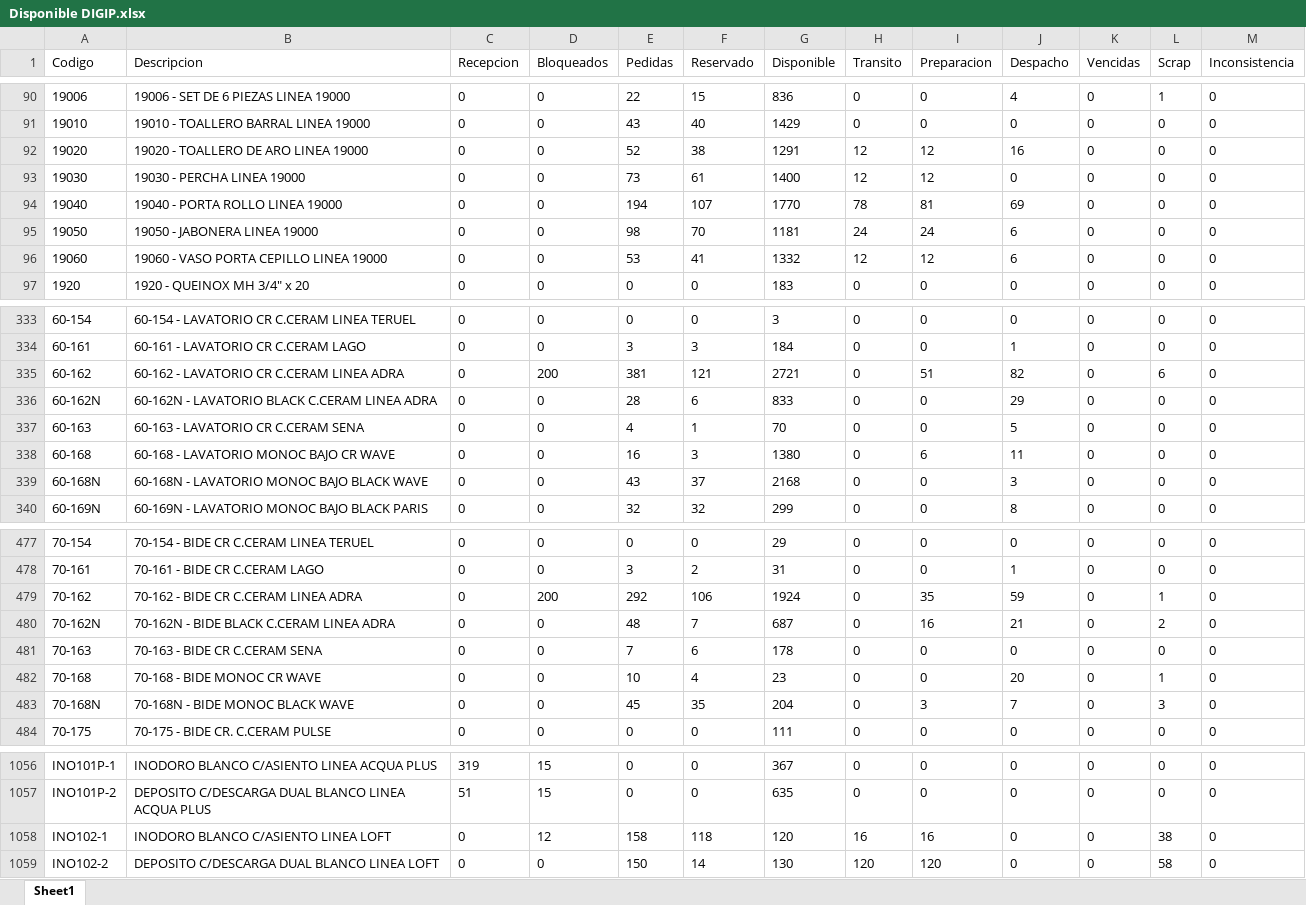
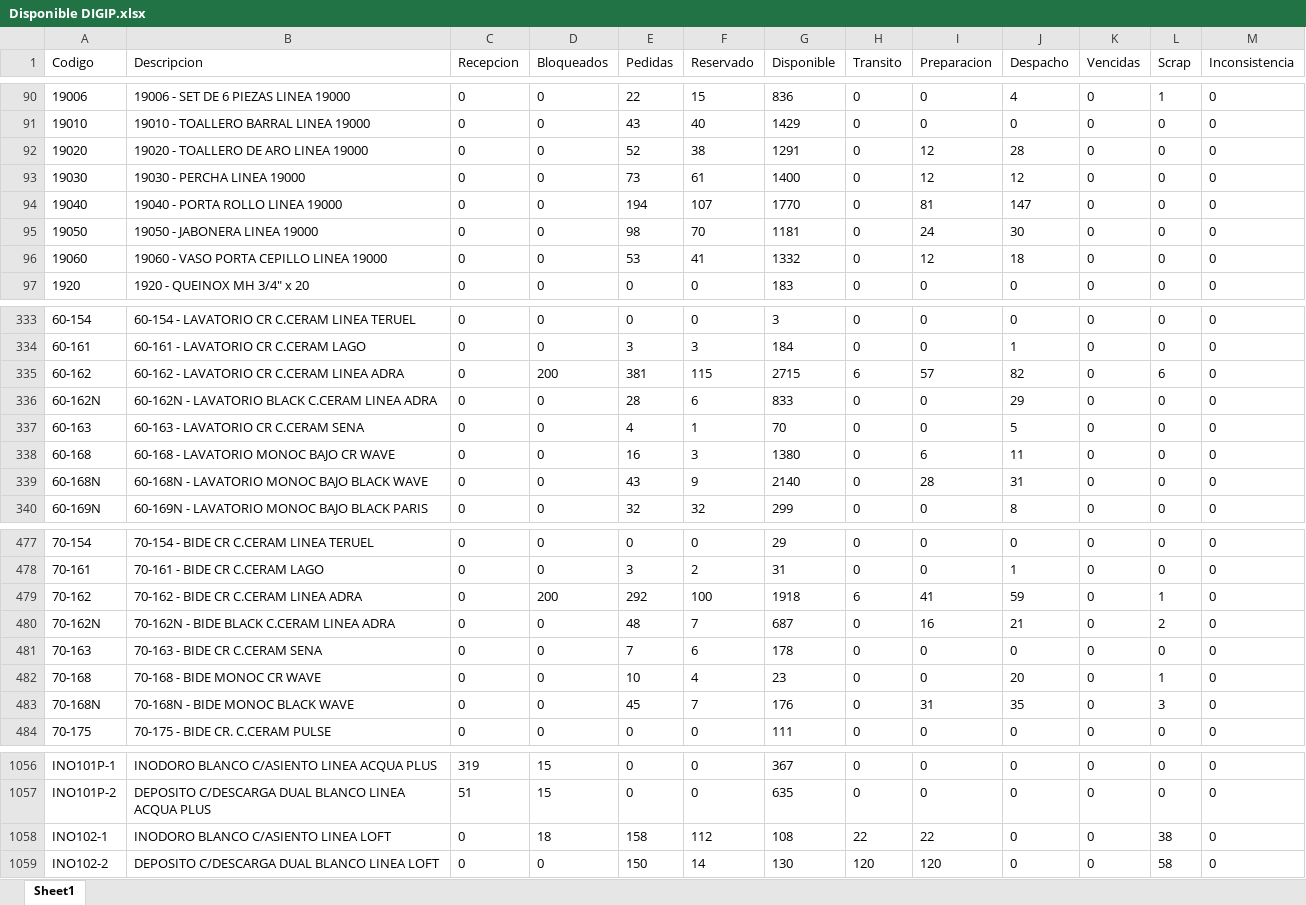
Before and after one commit to IvanGoyena/Logistica-Peirano, an Excel workbook: Data_WMS/Disponible DIGIP.xlsx, sheet Sheet1, drawn as a sheet; only a part is shown, gaps mark what is left out; values as stored, in another font and other column widths than the file's, no borders; the diff covers the shown part only; the diff names each change by its address in the sheet, - before the commit and + after, or states it on an @@ line.

Commit message:
Actualización automática WMS - Disponible DIGIP - 28/09/2026 09:25:27

```diff
--- a/Data_WMS/Disponible DIGIP.xlsx (sheet Sheet1)
+++ b/Data_WMS/Disponible DIGIP.xlsx (sheet Sheet1)
-H92:H93 (Transito): 12
+H92:H93 (Transito): 0
-J92 (Despacho): 16
+J92 (Despacho): 28
-J93 (Despacho): 0
+J93 (Despacho): 12
-H94 (Transito): 78
+H94 (Transito): 0
-J94 (Despacho): 69
+J94 (Despacho): 147
-H95 (Transito): 24
+H95 (Transito): 0
-J95 (Despacho): 6
+J95 (Despacho): 30
-H96 (Transito): 12
+H96 (Transito): 0
-J96 (Despacho): 6
+J96 (Despacho): 18
-F335 (Reservado): 121
+F335 (Reservado): 115
-G335 (Disponible): 2721
+G335 (Disponible): 2715
-H335 (Transito): 0
+H335 (Transito): 6
-I335 (Preparacion): 51
+I335 (Preparacion): 57
-F339 (Reservado): 37
+F339 (Reservado): 9
-G339 (Disponible): 2168
+G339 (Disponible): 2140
-I339 (Preparacion): 0
+I339 (Preparacion): 28
-J339 (Despacho): 3
+J339 (Despacho): 31
-F479 (Reservado): 106
+F479 (Reservado): 100
-G479 (Disponible): 1924
+G479 (Disponible): 1918
-H479 (Transito): 0
+H479 (Transito): 6
-I479 (Preparacion): 35
+I479 (Preparacion): 41
-F483 (Reservado): 35
+F483 (Reservado): 7
-G483 (Disponible): 204
+G483 (Disponible): 176
-I483 (Preparacion): 3
+I483 (Preparacion): 31
-J483 (Despacho): 7
+J483 (Despacho): 35
-D1058 (Bloqueados): 12
+D1058 (Bloqueados): 18
-F1058 (Reservado): 118
+F1058 (Reservado): 112
-G1058 (Disponible): 120
+G1058 (Disponible): 108
-H1058 (Transito): 16
+H1058 (Transito): 22
-I1058 (Preparacion): 16
+I1058 (Preparacion): 22
```
Also changed, not shown: 1 added row and 109 edited cells elsewhere in this sheet.
